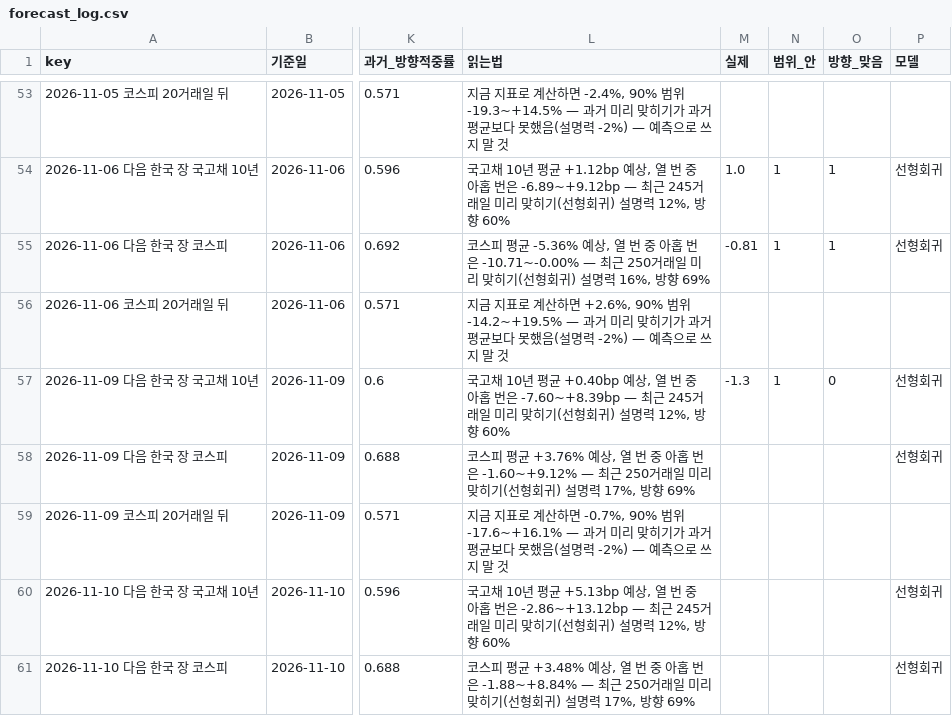
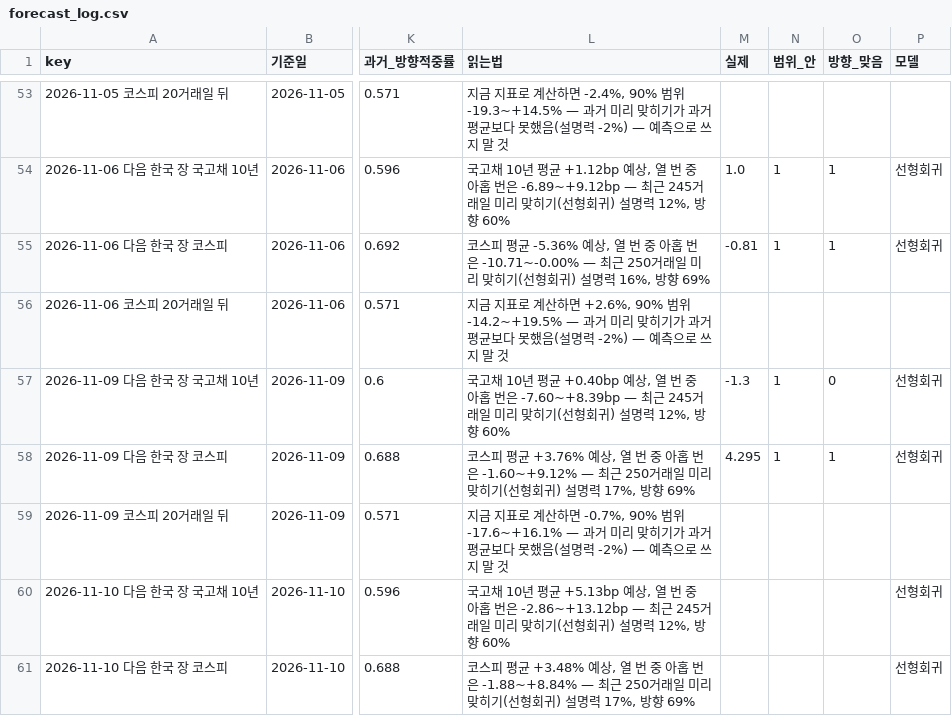
Before and after one commit to hshs9413-gif/narrative-tracker, a CSV file: docs/data/forecast_log.csv, drawn as a sheet; only a part is shown, gaps mark what is left out; the diff covers the shown part only; the diff names each change by its address in the sheet, - before the commit and + after, or states it on an @@ line.

```diff
--- a/docs/data/forecast_log.csv
+++ b/docs/data/forecast_log.csv
-M58 (실제): (empty)
+M58 (실제): 4.295
-N58 (범위_안): (empty)
+N58 (범위_안): 1
-O58 (방향_맞음): (empty)
+O58 (방향_맞음): 1
```
Also changed, not shown: 1 added row and 3 edited cells elsewhere in this file, docs/data/attention.csv, docs/data/market_snapshot.csv, 8 other files.
